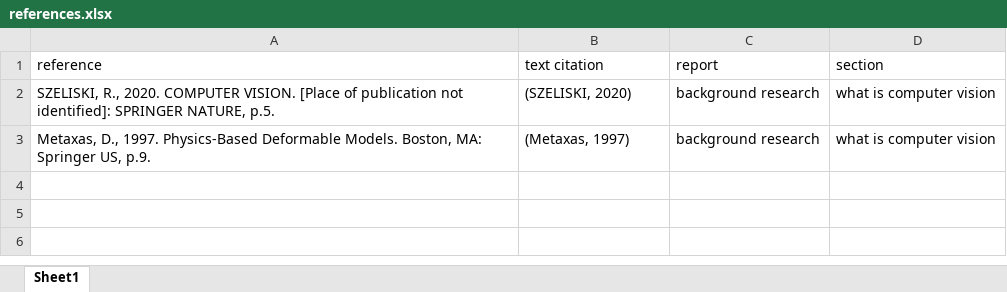
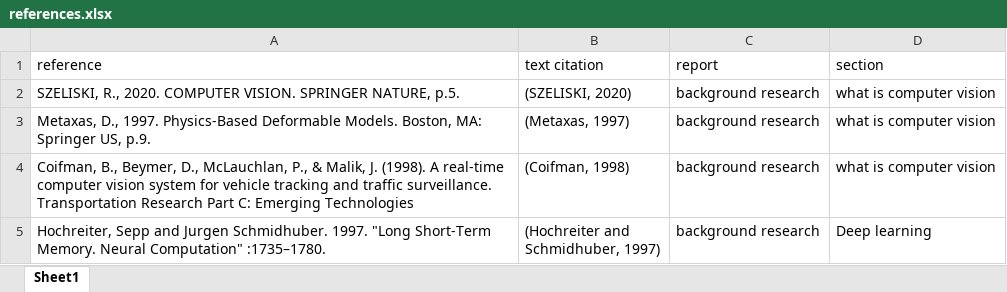
Before and after one commit to lhoang247/Individual-Project, an Excel workbook: references.xlsx, sheet Sheet1, drawn as a sheet; values as stored, in another font and other column widths than the file's, no borders; ↵ is a line break in a cell; the diff names each change by its address in the sheet, - before the commit and + after, or states it on an @@ line.

Commit message:
what is computer science? complete

```diff
--- a/references.xlsx (sheet Sheet1)
+++ b/references.xlsx (sheet Sheet1)
-A2 (reference): …COMPUTER VISION. [Place of publication not identified]: SPRINGER NATURE,…
+A2 (reference): …COMPUTER VISION. SPRINGER NATURE,…
+row 4: Coifman, B., Beymer, D., McLauchlan, P., & Malik, J. (1998). A real-time computer vision system for vehicle tracking and traffic surveillance. Transportation Research Part C: Emerging Technologies | (Coifman, 1998) | background research | what is computer vision
+row 5: Hochreiter, Sepp and Jurgen Schmidhuber. 1997. "Long Short-Term Memory. Neural Computation" :1735–1780. | (Hochreiter and ↵ Schmidhuber, 1997) | background research | Deep learning
```
Also changed, not shown: 6 other files.
